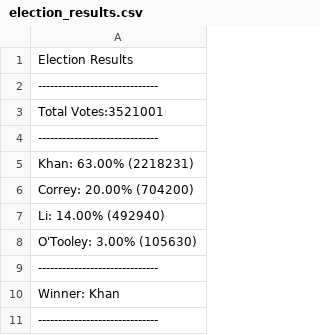
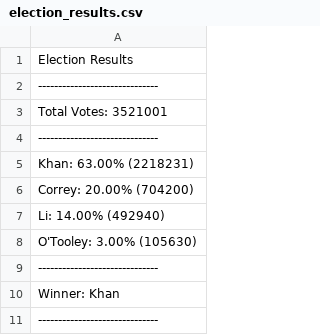
Before and after one commit to linmck/python-challenge, a CSV file: PyPoll/Results/election_results.csv, drawn as a sheet.

Commit message:
Updated spacing for printed and csv results

```diff
--- a/PyPoll/Results/election_results.csv
+++ b/PyPoll/Results/election_results.csv
@@ -2,3 +2,3 @@ Election Results
 ------------------------------
-Total Votes:3521001
+Total Votes: 3521001
 ------------------------------
```
Also changed, not shown: 1 other file.
